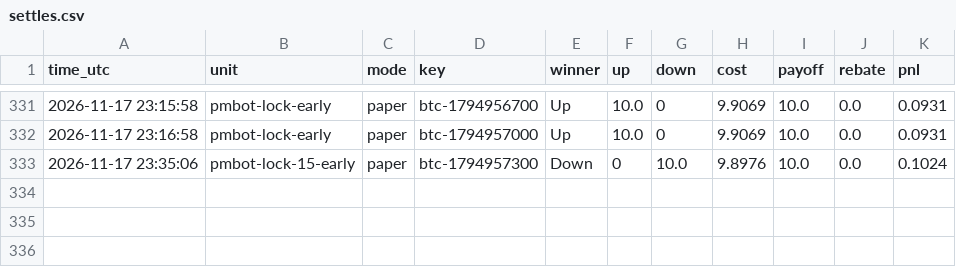
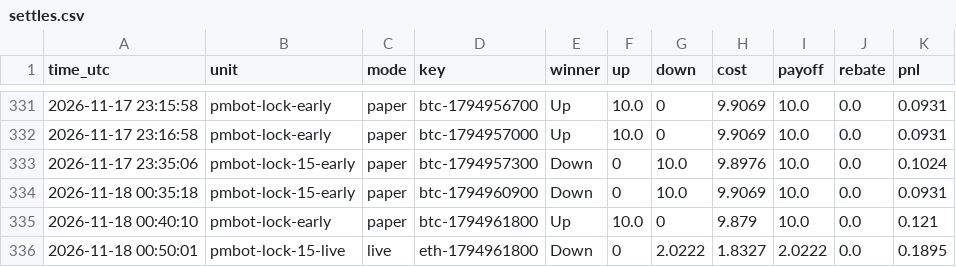
Before and after one commit to sanyamelnik1992-cloud/Polymarket-bot, a CSV file: settles.csv, drawn as a sheet; only a part is shown, gaps mark what is left out.

```diff
--- a/settles.csv
+++ b/settles.csv
@@ -333 +333,4 @@ time_utc,unit,mode,key,winner,up,down,cost,payoff,rebate,pnl
 2026-11-17 23:35:06,pmbot-lock-15-early,paper,btc-1794957300,Down,0,10.0,9.8976,10.0,0.0,0.1024
+2026-11-18 00:35:18,pmbot-lock-15-early,paper,btc-1794960900,Down,0,10.0,9.9069,10.0,0.0,0.0931
+2026-11-18 00:40:10,pmbot-lock-early,paper,btc-1794961800,Up,10.0,0,9.879,10.0,0.0,0.121
+2026-11-18 00:50:01,pmbot-lock-15-live,live,eth-1794961800,Down,0,2.0222,1.8327,2.0222,0.0,0.1895
```
Also changed, not shown: 8 other files.
